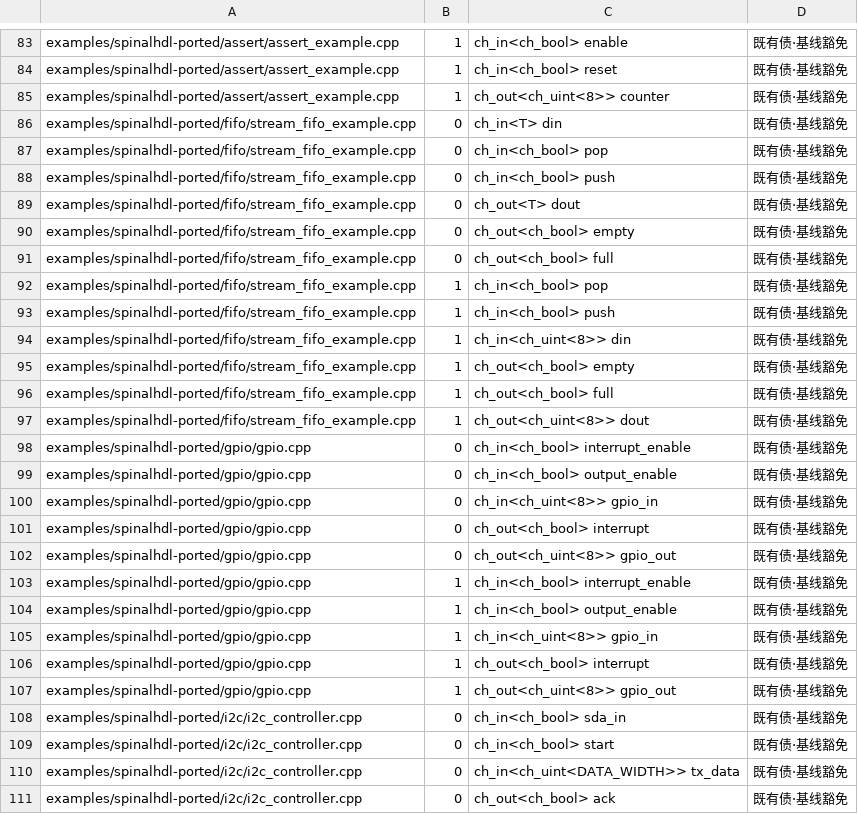
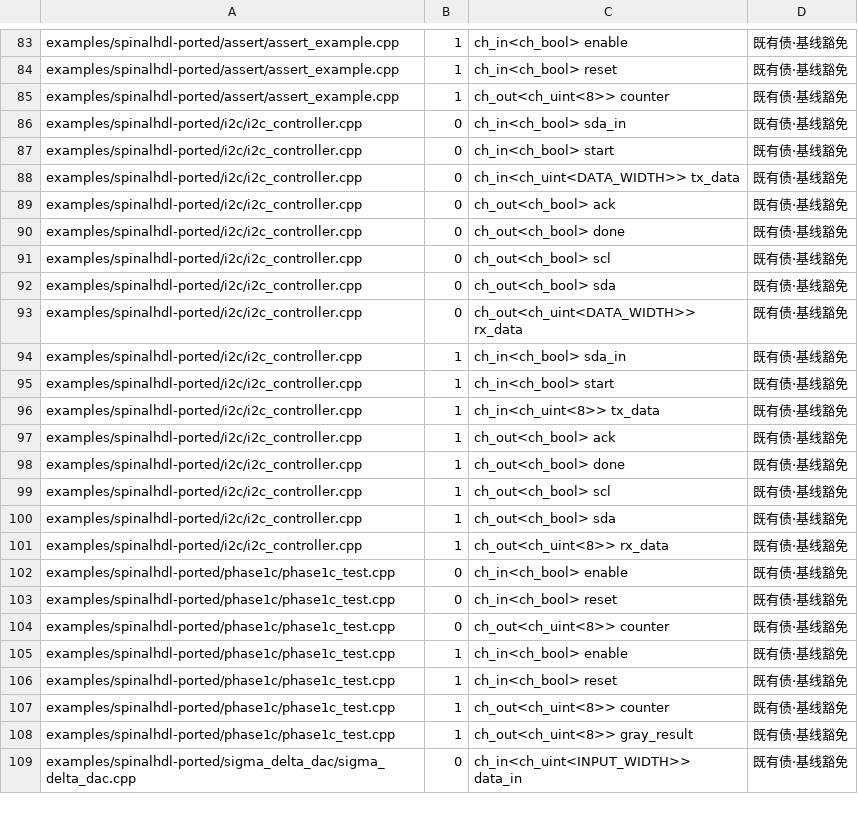
Before and after one commit to chisuhua/CppHDL, a TSV file: .rddf/checks/port-naming-exempt.tsv, drawn as a sheet; only a part is shown, gaps mark what is left out; the shorter side is filled out with more unchanged rows; the diff covers the shown part only.

Commit message:
feat(examples): fifo / gpio / quadrature_encoder 迁移 —— 8 个产品面 target 收官
- `fifo`：`fifo_top.h`（具名 6 端口）+ `tb_fifo_stream_example.cpp/.verif`
  （4 scenario / 20 断言）· D5 回归承重（在途 15 ⇒ full=0 · 16 ⇒ full=1）·
  metamorphic = 出队序列逐项恒等入队
- `gpio`：`gpio_top.h`（具名 5 端口）+ `tb_gpio_example.cpp/.verif`（6 / 11）·
  impl-contract only（D1 裁决「移植简化」⇒ spec_checks 保持 0）
- `quadrature_encoder`：`quadrature_encoder_top.h`（具名 7 端口）+ `tb_*.cpp/.verif`
  （5 / 15）· **确定性起点** = 每场景先用 Z 上升沿清零（框架复位把 A/B tie-off 为 0）·
  metamorphic = 正向 +4 / 反向 −4 ⇒ 往返回 0
- 删除三份 `*.cpp` 与 `emit_rtl.cpp`（发射入口 = TB 自身）；target 改名
  `tb_fifo_stream_example` / `tb_gpio_example` / `tb_quadrature_encoder_example`
- **顺带修正**：`tests/CMakeLists.txt` 的 `add_spinalhdl_ported_test(fifo fifo_example)`
  一直指向 **samples** 的 `fifo_example` ⇒ 改为 `tb_fifo_stream_example`
- 棘轮登记表同步：删掉三份已删文件的未具名端口豁免 ⇒ 锚点 1347 → **1311**
- `verify_examples_rtl_sim.sh --self-test` 的 fixture 换载体：原 fixture 用
  `counter_simple` 的**手写** TB，而它现在是**生成式** ⇒ 基线会红在 ⑥'（新鲜度）
  ⇒ 改用仍是手写的 `tb_phase3a_example`（21 投毒 + 2 必绿仍全 PASS）
- 期望源 / 清单：三行更新（`generated=yes` · `interp_checks` == `min_checks` ·
  scenario 双向 1:1）· 变异自证实测：fifo (1 / 1 / 11 / 14) · gpio (1 / 1 / 2) ·
  quadrature (3 / 10 / 3)
- openspec：`spinalhdl-ported-verif-migration-2026-11` 新建并**归档**；
  `verif-history-primitives-2026-11` 补齐 A7/A8（两条框架缺陷）与 C4（公开面登记）后**归档**
  ⇒ 主 spec **零变更**（`--skip-specs`）
- 验证：`verify_examples_rtl_sim.sh` PASS（17 项）+ `--self-test` PASS ·
  `verify_examples_rtl_sim_coverage.sh` PASS · `run_all_ported_tests.sh` 27/27 PASS ·
  `ctest -LE perf` **262/262 PASS** · `verify_port_naming` / `verify_test_counts` /
  `verify_docs_links` / `verify_public_api_visibility` / `verify_example_test_wiring` /
  `verify_example_assertion_quality` / `verify_openspec_delta` / `verify_openspec_purpose`
  全 PASS

```diff
--- a/.rddf/checks/port-naming-exempt.tsv
+++ b/.rddf/checks/port-naming-exempt.tsv
@@ -85,24 +85,2 @@ examples/spinalhdl-ported/assert/assert_example.cpp	1	ch_in<ch_bool> reset	既
 examples/spinalhdl-ported/assert/assert_example.cpp	1	ch_out<ch_uint<8>> counter	既有债·基线豁免
-examples/spinalhdl-ported/fifo/stream_fifo_example.cpp	0	ch_in<T> din	既有债·基线豁免
-examples/spinalhdl-ported/fifo/stream_fifo_example.cpp	0	ch_in<ch_bool> pop	既有债·基线豁免
-examples/spinalhdl-ported/fifo/stream_fifo_example.cpp	0	ch_in<ch_bool> push	既有债·基线豁免
-examples/spinalhdl-ported/fifo/stream_fifo_example.cpp	0	ch_out<T> dout	既有债·基线豁免
-examples/spinalhdl-ported/fifo/stream_fifo_example.cpp	0	ch_out<ch_bool> empty	既有债·基线豁免
-examples/spinalhdl-ported/fifo/stream_fifo_example.cpp	0	ch_out<ch_bool> full	既有债·基线豁免
-examples/spinalhdl-ported/fifo/stream_fifo_example.cpp	1	ch_in<ch_bool> pop	既有债·基线豁免
-examples/spinalhdl-ported/fifo/stream_fifo_example.cpp	1	ch_in<ch_bool> push	既有债·基线豁免
-examples/spinalhdl-ported/fifo/stream_fifo_example.cpp	1	ch_in<ch_uint<8>> din	既有债·基线豁免
-examples/spinalhdl-ported/fifo/stream_fifo_example.cpp	1	ch_out<ch_bool> empty	既有债·基线豁免
-examples/spinalhdl-ported/fifo/stream_fifo_example.cpp	1	ch_out<ch_bool> full	既有债·基线豁免
-examples/spinalhdl-ported/fifo/stream_fifo_example.cpp	1	ch_out<ch_uint<8>> dout	既有债·基线豁免
-examples/spinalhdl-ported/gpio/gpio.cpp	0	ch_in<ch_bool> interrupt_enable	既有债·基线豁免
-examples/spinalhdl-ported/gpio/gpio.cpp	0	ch_in<ch_bool> output_enable	既有债·基线豁免
-examples/spinalhdl-ported/gpio/gpio.cpp	0	ch_in<ch_uint<8>> gpio_in	既有债·基线豁免
-examples/spinalhdl-ported/gpio/gpio.cpp	0	ch_out<ch_bool> interrupt	既有债·基线豁免
-examples/spinalhdl-ported/gpio/gpio.cpp	0	ch_out<ch_uint<8>> gpio_out	既有债·基线豁免
-examples/spinalhdl-ported/gpio/gpio.cpp	1	ch_in<ch_bool> interrupt_enable	既有债·基线豁免
-examples/spinalhdl-ported/gpio/gpio.cpp	1	ch_in<ch_bool> output_enable	既有债·基线豁免
-examples/spinalhdl-ported/gpio/gpio.cpp	1	ch_in<ch_uint<8>> gpio_in	既有债·基线豁免
-examples/spinalhdl-ported/gpio/gpio.cpp	1	ch_out<ch_bool> interrupt	既有债·基线豁免
-examples/spinalhdl-ported/gpio/gpio.cpp	1	ch_out<ch_uint<8>> gpio_out	既有债·基线豁免
 examples/spinalhdl-ported/i2c/i2c_controller.cpp	0	ch_in<ch_bool> sda_in	既有债·基线豁免
```
Also changed, not shown: 14 removed rows elsewhere in this file, .rddf/checks/examples-rtl-sim-targets.tsv, 38 other files.
